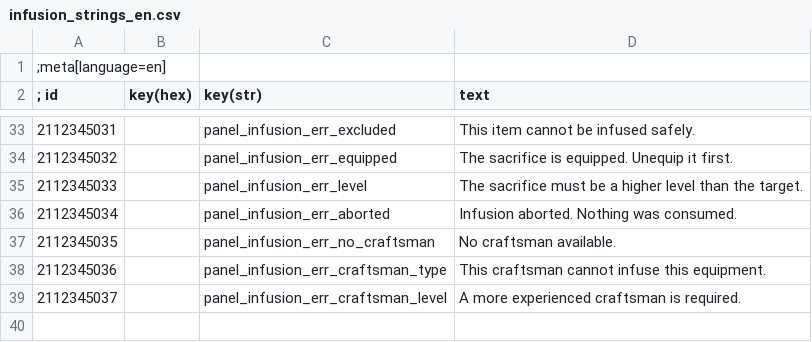
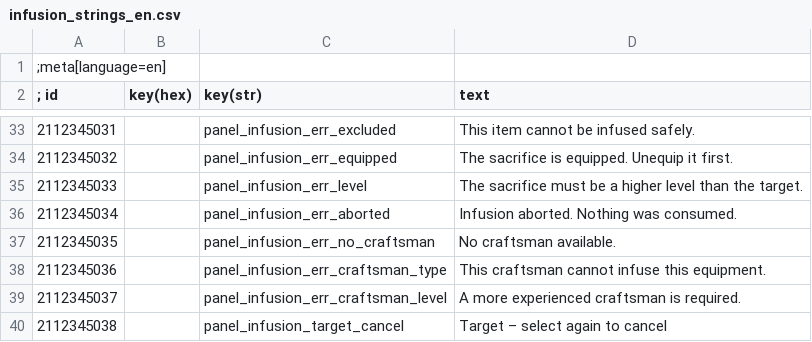
Before and after one commit to bennischober/witcher3-infusion, a CSV file: tools/strings-sources/infusion_strings_en.csv, drawn as a sheet; only a part is shown, gaps mark what is left out; the diff names each change by its address in the sheet, - before the commit and + after, or states it on an @@ line.

```diff
--- a/tools/strings-sources/infusion_strings_en.csv
+++ b/tools/strings-sources/infusion_strings_en.csv
+row 40: 2112345038 |  | panel_infusion_target_cancel | Target – select again to cancel
```
Also changed, not shown: tools/strings-sources/infusion_strings_de.csv, 5 other files.
